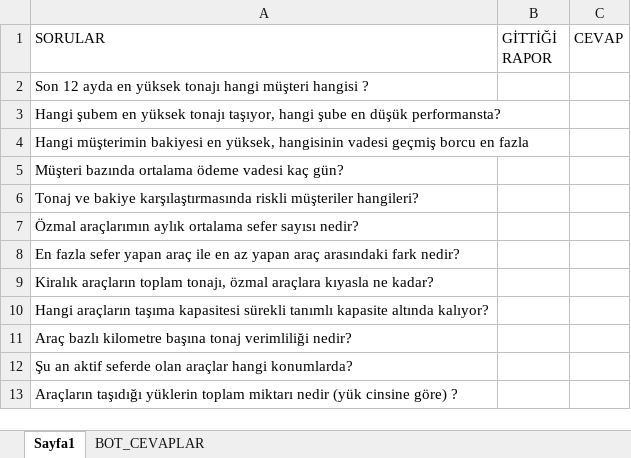
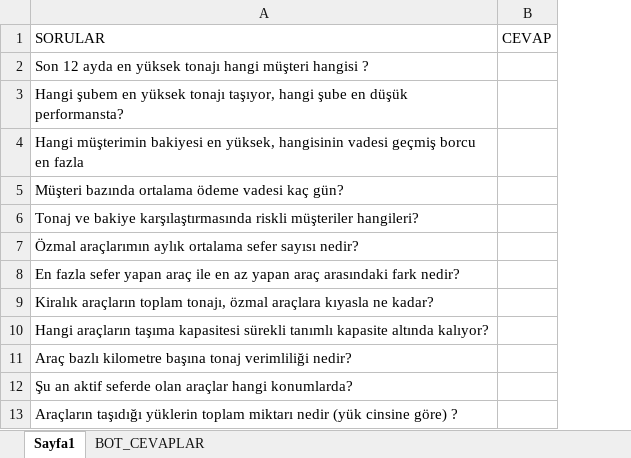
Before and after one commit to tahircanyildiz/BossAI-Otomasyonv2, an Excel workbook: sorular Guney.xlsx, sheet Sayfa1, drawn as a sheet; only a part is shown; values as stored, in another font and other column widths than the file's, no borders; removed rows and columns are numbered as before the commit, all else as after; the diff covers the shown part only; the diff names each change by its address in the sheet, - before the commit and + after, or states it on an @@ line.

```diff
--- a/sorular Guney.xlsx (sheet Sayfa1)
+++ b/sorular Guney.xlsx (sheet Sayfa1)
-column B (GİTTİĞİ RAPOR), empty
```
Also changed, not shown: 78 added rows elsewhere in this sheet, sheet BOT_CEVAPLAR, 4 other files.
